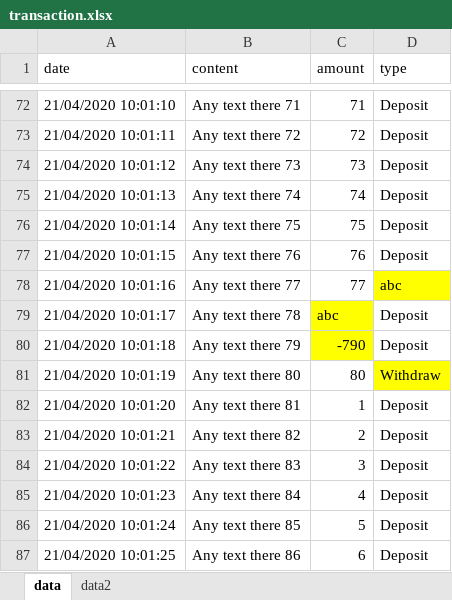
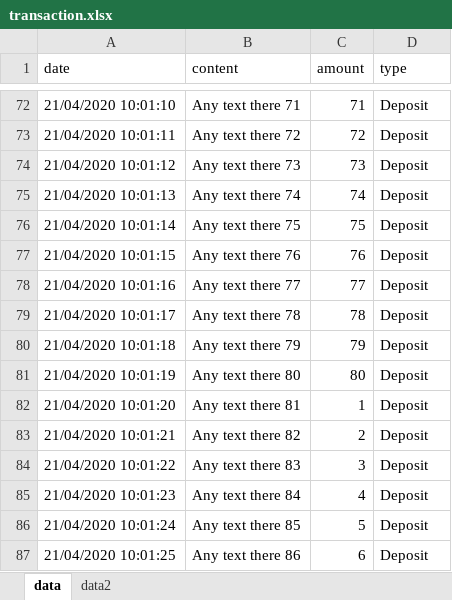
Before and after one commit to tranbalong96/bank-reconciliation, an Excel workbook: records/transaction.xlsx, sheet data, drawn as a sheet; only a part is shown, gaps mark what is left out; values as stored, in another font and other column widths than the file's, no borders; the diff covers the shown part only; the diff names each change by its address in the sheet, - before the commit and + after, or states it on an @@ line.

```diff
--- a/records/transaction.xlsx (sheet data)
+++ b/records/transaction.xlsx (sheet data)
-D78 (type): abc
+D78 (type): Deposit
-D78 fill: #FFFF00
+D78 fill: none
-C79 (amount): abc
+C79 (amount): 78
-C79:C80 fill: #FFFF00
+C79:C80 fill: none
-C80 (amount): -790
+C80 (amount): 79
-D81 (type): Withdraw
+D81 (type): Deposit
-D81 fill: #FFFF00
+D81 fill: none
```
Also changed, not shown: 95 removed rows elsewhere in this sheet.
